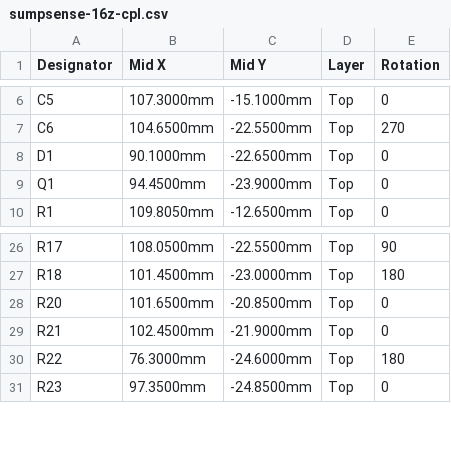
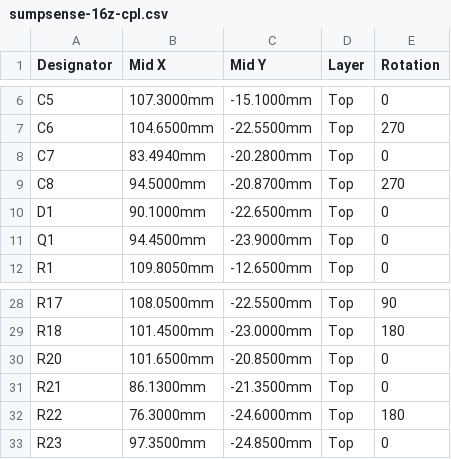
Before and after one commit to veitforabetterworld/sumpsense, a CSV file: hardware/sumpsense-16z/jlcpcb/sumpsense-16z-cpl.csv, drawn as a sheet; only a part is shown, gaps mark what is left out.

```diff
--- a/hardware/sumpsense-16z/jlcpcb/sumpsense-16z-cpl.csv
+++ b/hardware/sumpsense-16z/jlcpcb/sumpsense-16z-cpl.csv
@@ -7,2 +7,4 @@ C5,107.3000mm,-15.1000mm,Top,0
 C6,104.6500mm,-22.5500mm,Top,270
+C7,83.4940mm,-20.2800mm,Top,0
+C8,94.5000mm,-20.8700mm,Top,270
 D1,90.1000mm,-22.6500mm,Top,0
@@ -28,3 +30,3 @@ R18,101.4500mm,-23.0000mm,Top,180
 R20,101.6500mm,-20.8500mm,Top,0
-R21,102.4500mm,-21.9000mm,Top,0
+R21,86.1300mm,-21.3500mm,Top,0
 R22,76.3000mm,-24.6000mm,Top,180
```
Also changed, not shown: hardware/sumpsense-16z/jlcpcb/sumpsense-16z-bom.csv, 20 other files.
